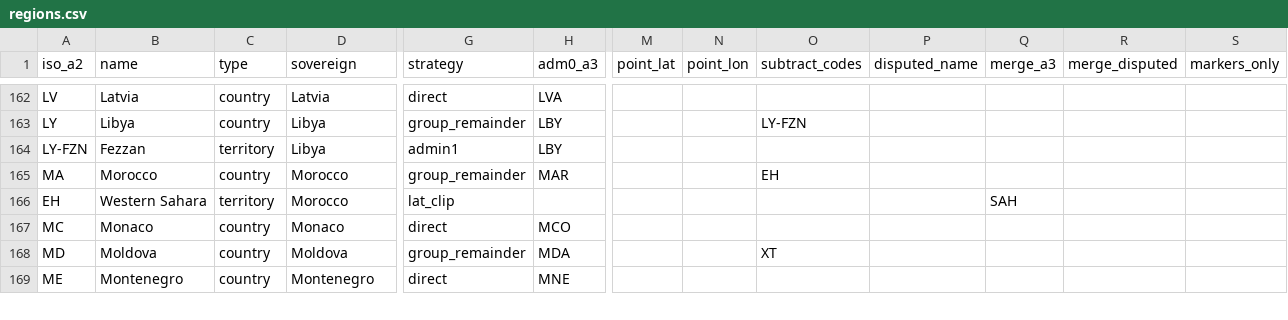
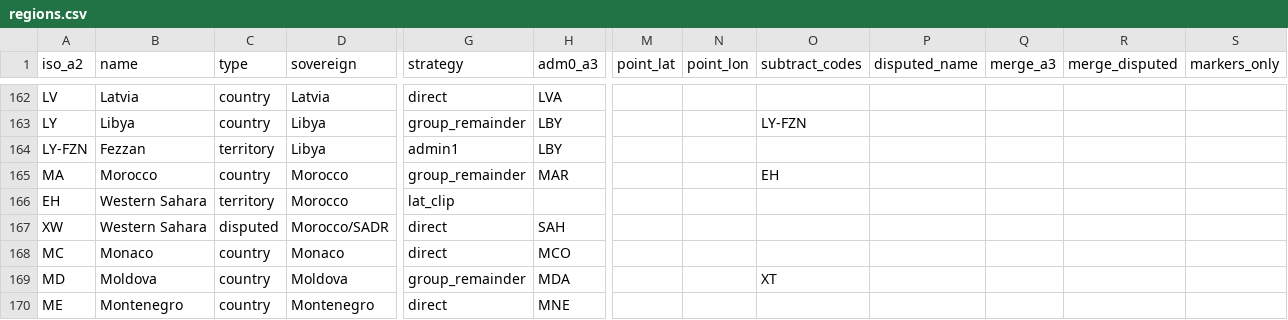
Before and after one commit to rembish/iso-topojson, a CSV file: regions.csv, drawn as a sheet; only a part is shown, gaps mark what is left out; rows hold the shown columns only; the diff names each change by its address in the sheet, - before the commit and + after, or states it on an @@ line.

```diff
--- a/regions.csv
+++ b/regions.csv
-Q166 (merge_a3): SAH
+Q166 (merge_a3): (empty)
+row 167: XW | Western Sahara | disputed | Morocco/SADR | direct | SAH
```
